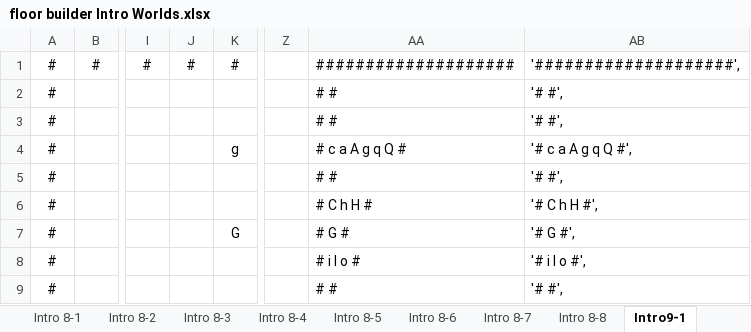
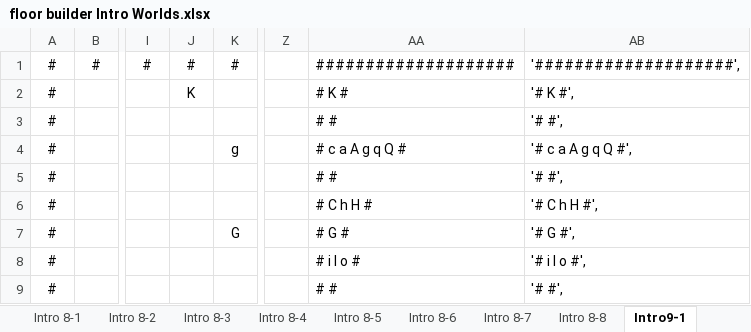
Before and after one commit to kwoolter/DarkWorld, an Excel workbook: darkworld/model/data/floor builder Intro Worlds.xlsx, sheet Intro9-1, drawn as a sheet; only a part is shown, gaps mark what is left out; values as stored, in another font and other column widths than the file's, no borders; conditional formats not drawn; the diff names each change by its address in the sheet, - before the commit and + after, or states it on an @@ line.

```diff
--- a/darkworld/model/data/floor builder Intro Worlds.xlsx (sheet Intro9-1)
+++ b/darkworld/model/data/floor builder Intro Worlds.xlsx (sheet Intro9-1)
-J2: (empty)
+J2: K
-AA2: # #
+AA2: # K #
-AB2: '# #',
+AB2: '# K #',
```
Also changed, not shown: darkworld/model/data/floor builder Dungeon World 2.xlsx, 10 other files.
